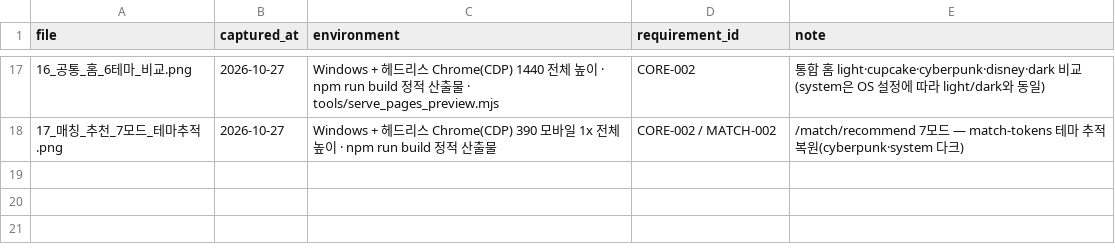
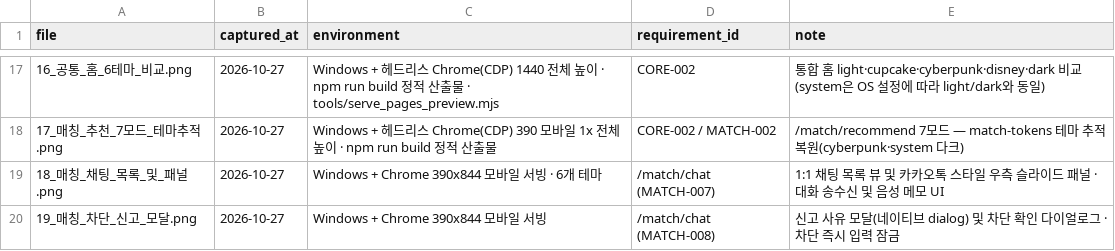
Before and after one commit to sterran123/eottae, a CSV file: 3. 구현 이미지(5장이상)/captions.csv, drawn as a sheet; only a part is shown, gaps mark what is left out.

Commit message:
feat(MATCH-007): 채팅 터치 영역 44px 확보, 색상 토큰화 및 QA 테스트케이스 기록 (#22)

```diff
--- a/3. 구현 이미지(5장이상)/captions.csv
+++ b/3. 구현 이미지(5장이상)/captions.csv
@@ -18 +18,3 @@
 17_매칭_추천_7모드_테마추적.png,2026-10-27,Windows + 헤드리스 Chrome(CDP) 390 모바일 1x 전체 높이 · npm run build 정적 산출물,CORE-002 / MATCH-002,/match/recommend 7모드 — match-tokens 테마 추적 복원(cyberpunk·system 다크)
+18_매칭_채팅_목록_및_패널.png,2026-10-27,Windows + Chrome 390x844 모바일 서빙 · 6개 테마,/match/chat (MATCH-007),1:1 채팅 목록 뷰 및 카카오톡 스타일 우측 슬라이드 패널 · 대화 송수신 및 음성 메모 UI
+19_매칭_차단_신고_모달.png,2026-10-27,Windows + Chrome 390x844 모바일 서빙,/match/chat (MATCH-008),신고 사유 모달(네이티브 dialog) 및 차단 확인 다이얼로그 · 차단 즉시 입력 잠금
```
Also changed, not shown: 4 other files.
